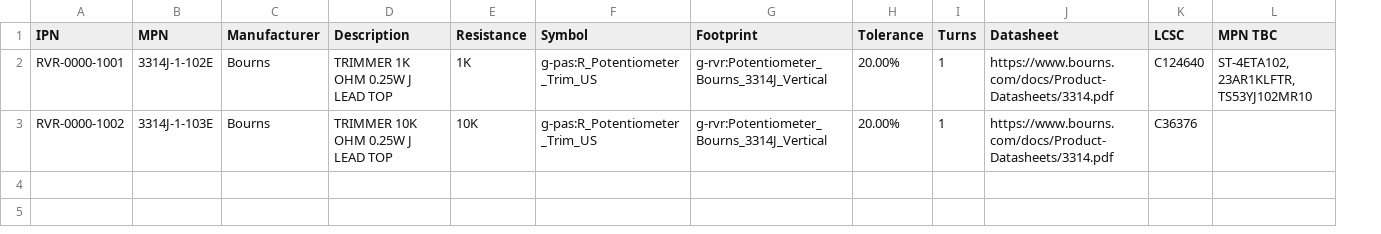
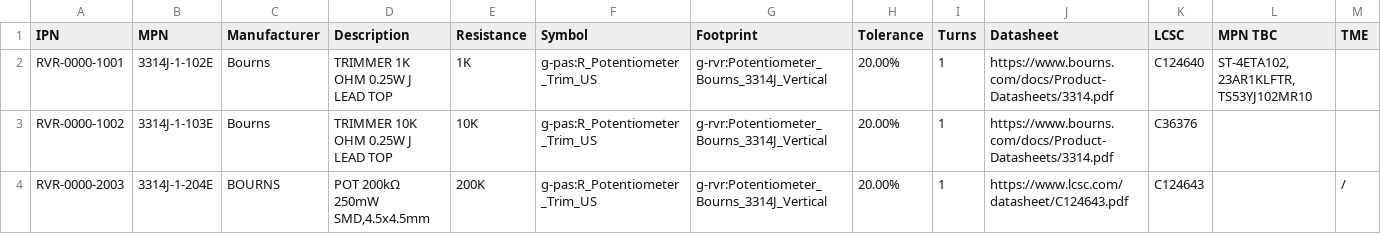
Before and after one commit to LieBtrau/kicad-parts, a CSV file: database/g-rvr.csv, drawn as a sheet; the diff names each change by its address in the sheet, - before the commit and + after, or states it on an @@ line.

Commit message:
Add 200 Kohm

```diff
--- a/database/g-rvr.csv
+++ b/database/g-rvr.csv
+column M (TME), empty
+row 4: RVR-0000-2003 | 3314J-1-204E | BOURNS | POT 200kΩ 250mW SMD,4.5x4.5mm | 200K | g-pas:R_Potentiometer_Trim_US | g-rvr:Potentiometer_Bourns_3314J_Vertical | 20.00% | 1 | https://www.lcsc.com/datasheet/C124643.pdf | C124643 |  | /
```
